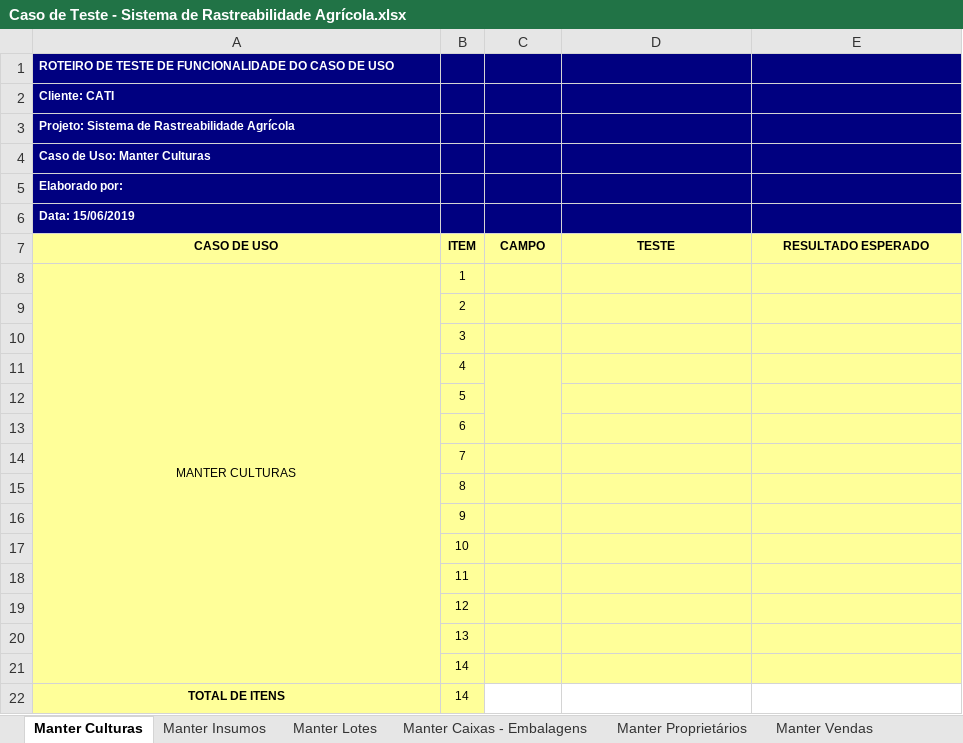
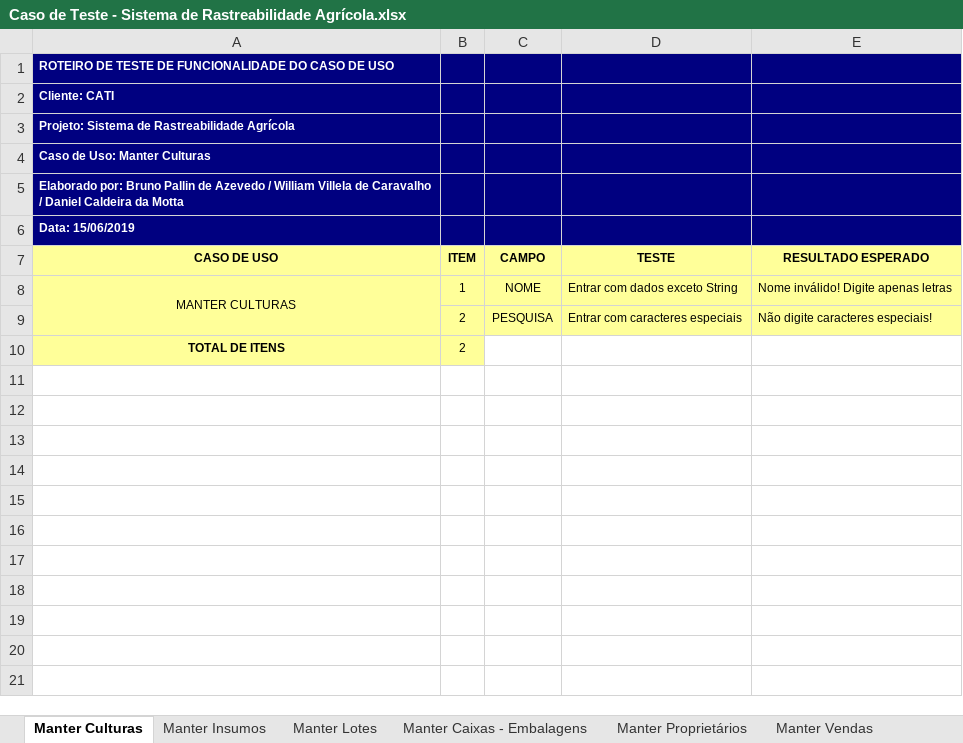
Before and after one commit to william-carvalho12/Rastreabilidade_Produtor_Agricola, an Excel workbook: Caso de Teste - Sistema de Rastreabilidade Agrícola.xlsx, sheet Manter Culturas, drawn as a sheet; values as stored, in another font and other column widths than the file's, no borders; removed rows and columns are numbered as before the commit, all else as after; the diff names each change by its address in the sheet, - before the commit and + after, or states it on an @@ line.

Commit message:
CASO DE TESTE COMPLETO

```diff
--- a/Caso de Teste - Sistema de Rastreabilidade Agrícola.xlsx (sheet Manter Culturas)
+++ b/Caso de Teste - Sistema de Rastreabilidade Agrícola.xlsx (sheet Manter Culturas)
-A5 (CASO DE USO): Elaborado por:
+A5 (CASO DE USO): Elaborado por: Bruno Pallin de Azevedo / William Villela de Caravalho / Daniel Caldeira da Motta
-C8 (CAMPO): (empty)
+C8 (CAMPO): NOME
-D8 (TESTE): (empty)
+D8 (TESTE): Entrar com dados exceto String
-E8 (RESULTADO ESPERADO): (empty)
+E8 (RESULTADO ESPERADO): Nome inválido! Digite apenas letras
-row 9:  | 2
-row 10:  | 3
-row 11:  | 4
-row 12:  | 5
-row 13:  | 6
-row 14:  | 7
-row 15:  | 8
-row 16:  | 9
-row 17:  | 10
-row 18:  | 11
-row 19:  | 12
-row 20:  | 13
-row 21:  | 14
+row 9:  | 2 | PESQUISA | Entrar com caracteres especiais | Não digite caracteres especiais!
-B10 (ITEM): 14
+B10 (ITEM): 2
```
Also changed, not shown: sheet Manter Proprietários, sheet Manter Insumos, sheet Manter Clientes, sheet Manter Caixas - Embalagens, sheet Manter Vendas, sheet Manter Lotes.
